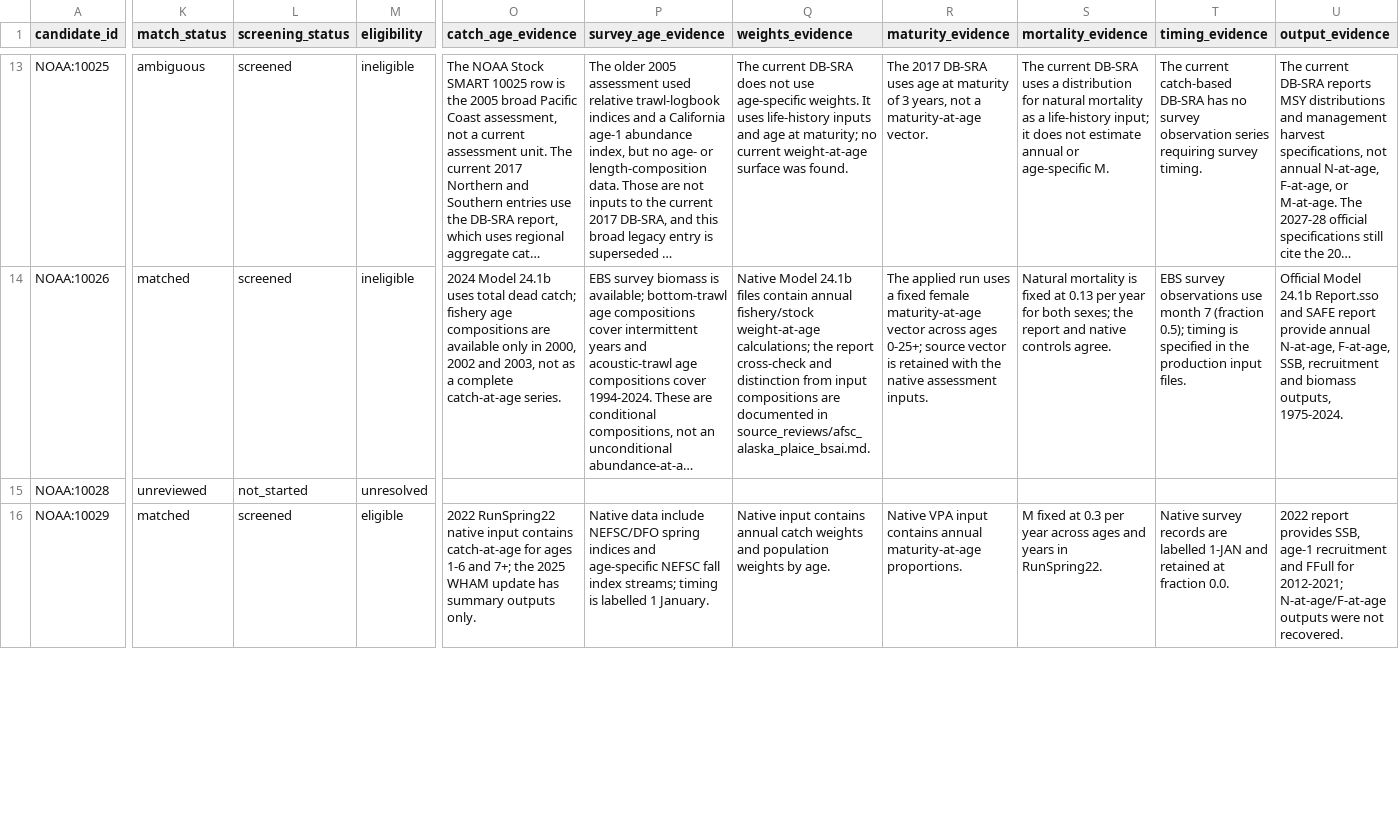
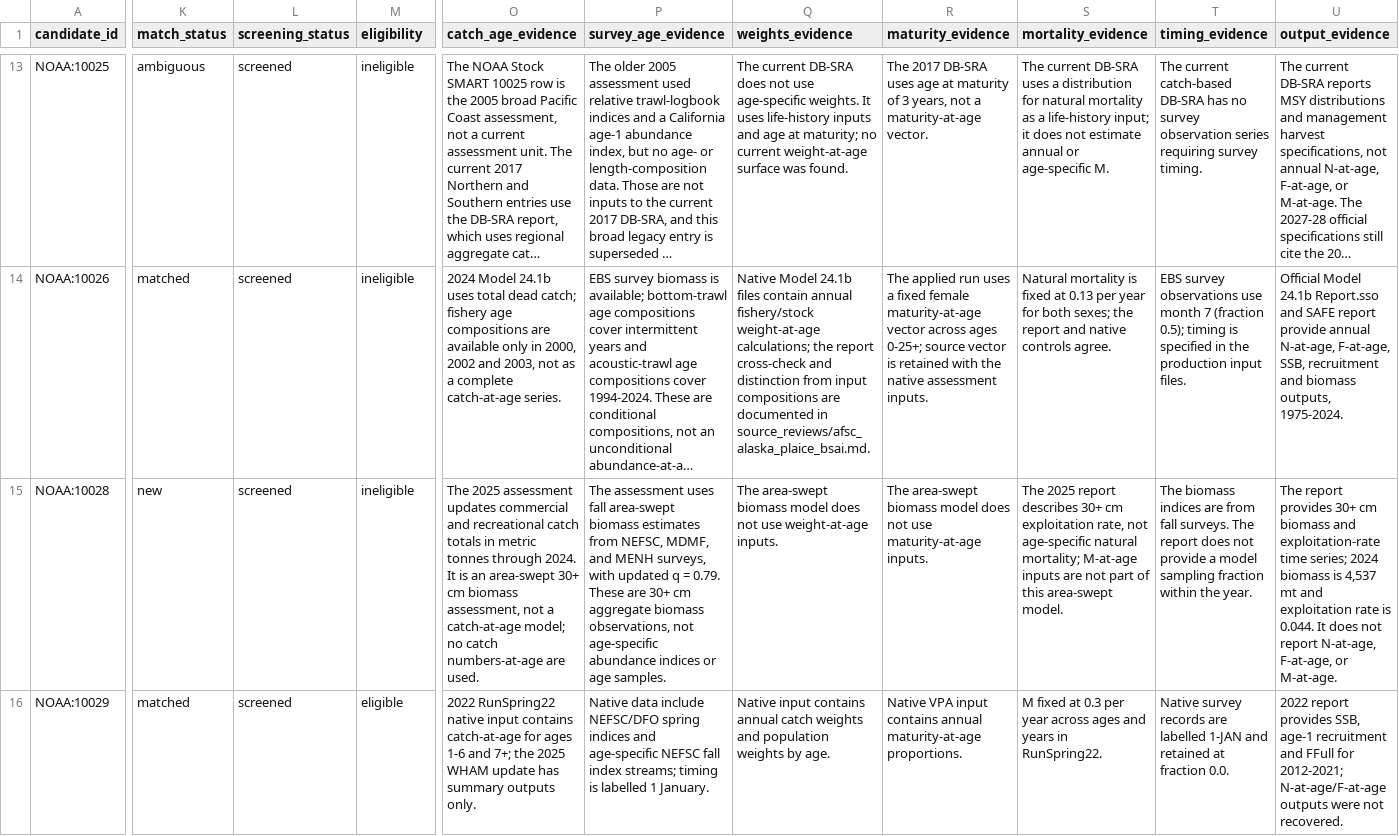
Before and after one commit to PaulRegular/tinyAM, a CSV file: analysis/comp_assessments/discovery/candidates.csv, drawn as a sheet; only a part is shown, gaps mark what is left out; long unchanged cells end in …; the diff covers the shown part only; the diff names each change by its address in the sheet, - before the commit and + after, or states it on an @@ line.

Commit message:
Screen NOAA winter flounder assessment units

```diff
--- a/analysis/comp_assessments/discovery/candidates.csv
+++ b/analysis/comp_assessments/discovery/candidates.csv
-K15 (match_status): unreviewed
+K15 (match_status): new
-L15 (screening_status): not_started
+L15 (screening_status): screened
-M15 (eligibility): unresolved
+M15 (eligibility): ineligible
-O15 (catch_age_evidence): (empty)
+O15 (catch_age_evidence): The 2025 assessment updates commercial and recreational catch totals in metric tonnes through 2024. It is an area-swept 30+ cm biomass assessment, not a catch-at-age model; no catch numbers-at-age are used.
-P15 (survey_age_evidence): (empty)
+P15 (survey_age_evidence): The assessment uses fall area-swept biomass estimates from NEFSC, MDMF, and MENH surveys, with updated q = 0.79. These are 30+ cm aggregate biomass observations, not age-specific abundance indices or age samples.
-Q15 (weights_evidence): (empty)
+Q15 (weights_evidence): The area-swept biomass model does not use weight-at-age inputs.
-R15 (maturity_evidence): (empty)
+R15 (maturity_evidence): The area-swept biomass model does not use maturity-at-age inputs.
-S15 (mortality_evidence): (empty)
+S15 (mortality_evidence): The 2025 report describes 30+ cm exploitation rate, not age-specific natural mortality; M-at-age inputs are not part of this area-swept model.
-T15 (timing_evidence): (empty)
+T15 (timing_evidence): The biomass indices are from fall surveys. The report does not provide a model sampling fraction within the year.
-U15 (output_evidence): (empty)
+U15 (output_evidence): The report provides 30+ cm biomass and exploitation-rate time series; 2024 biomass is 4,537 mt and exploitation rate is 0.044. It does not report N-at-age, F-at-age, or M-at-age.
```
Also changed, not shown: 17 edited cells elsewhere in this file, analysis/comp_assessments/discovery/inventory_progress.csv, 4 other files.
